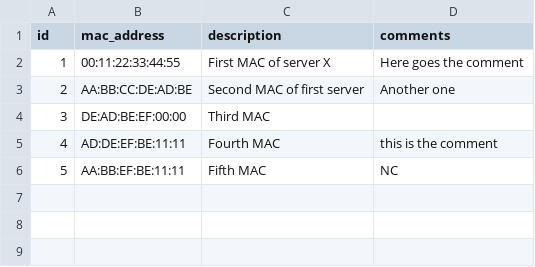
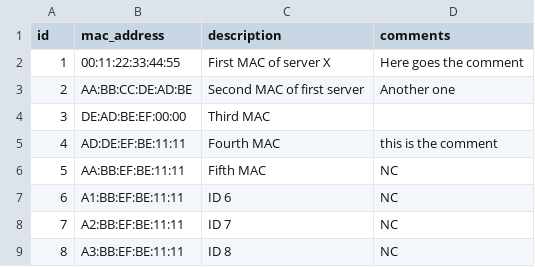
Before and after one commit to e-cite/netbox-test, a CSV file: mac.csv, drawn as a sheet; the diff names each change by its address in the sheet, - before the commit and + after, or states it on an @@ line.

Commit message:
New

```diff
--- a/mac.csv
+++ b/mac.csv
+row 7: 6 | A1:BB:EF:BE:11:11 | ID 6 | NC
+row 8: 7 | A2:BB:EF:BE:11:11 | ID 7 | NC
+row 9: 8 | A3:BB:EF:BE:11:11 | ID 8 | NC
```
